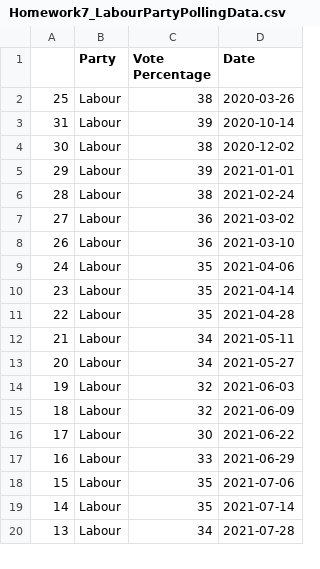
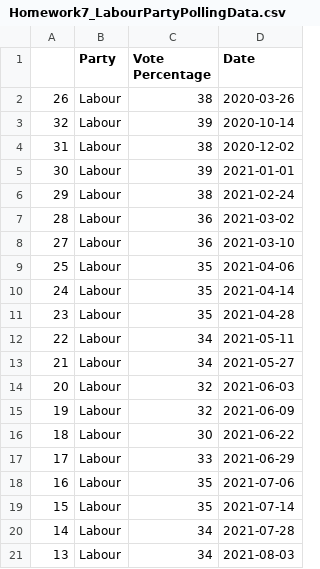
Before and after one commit to Edward-Natusch/Edward-Natusch.github.io, a CSV file: Homework7_LabourPartyPollingData.csv, drawn as a sheet; only a part is shown; the diff covers the shown part only.

```diff
--- a/Homework7_LabourPartyPollingData.csv
+++ b/Homework7_LabourPartyPollingData.csv
@@ -1,20 +1,21 @@
 ,Party,Vote Percentage,Date
-25,Labour,38  ,2020-03-26
-31,Labour,39  ,2020-10-14
-30,Labour,38  ,2020-12-02
-29,Labour,  39,2021-01-01
-28,Labour,38  ,2021-02-24
-27,Labour,36  ,2021-03-02
-26,Labour,36  ,2021-03-10
-24,Labour,35  ,2021-04-06
-23,Labour,35  ,2021-04-14
-22,Labour,35  ,2021-04-28
-21,Labour,34  ,2021-05-11
-20,Labour,34  ,2021-05-27
-19,Labour,32  ,2021-06-03
-18,Labour,32  ,2021-06-09
-17,Labour,30  ,2021-06-22
-16,Labour,33  ,2021-06-29
-15,Labour,35  ,2021-07-06
-14,Labour,35  ,2021-07-14
-13,Labour,34  ,2021-07-28
+26,Labour,38  ,2020-03-26
+32,Labour,39  ,2020-10-14
+31,Labour,38  ,2020-12-02
+30,Labour,  39,2021-01-01
+29,Labour,38  ,2021-02-24
+28,Labour,36  ,2021-03-02
+27,Labour,36  ,2021-03-10
+25,Labour,35  ,2021-04-06
+24,Labour,35  ,2021-04-14
+23,Labour,35  ,2021-04-28
+22,Labour,34  ,2021-05-11
+21,Labour,34  ,2021-05-27
+20,Labour,32  ,2021-06-03
+19,Labour,32  ,2021-06-09
+18,Labour,30  ,2021-06-22
+17,Labour,33  ,2021-06-29
+16,Labour,35  ,2021-07-06
+15,Labour,35  ,2021-07-14
+14,Labour,34  ,2021-07-28
+13,Labour,34  ,2021-08-03
```
Also changed, not shown: 4 added rows, 4 removed rows and 12 edited cells elsewhere in this file, Homework7_ConservativePartyPollingData.csv.
